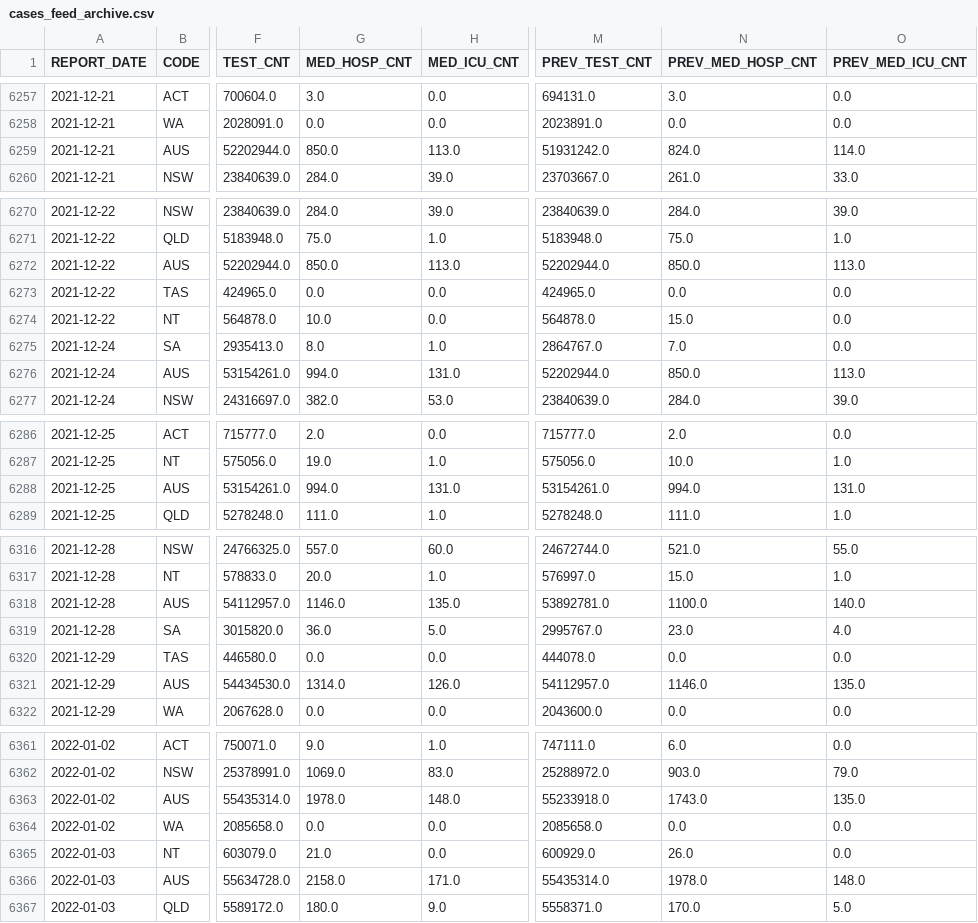
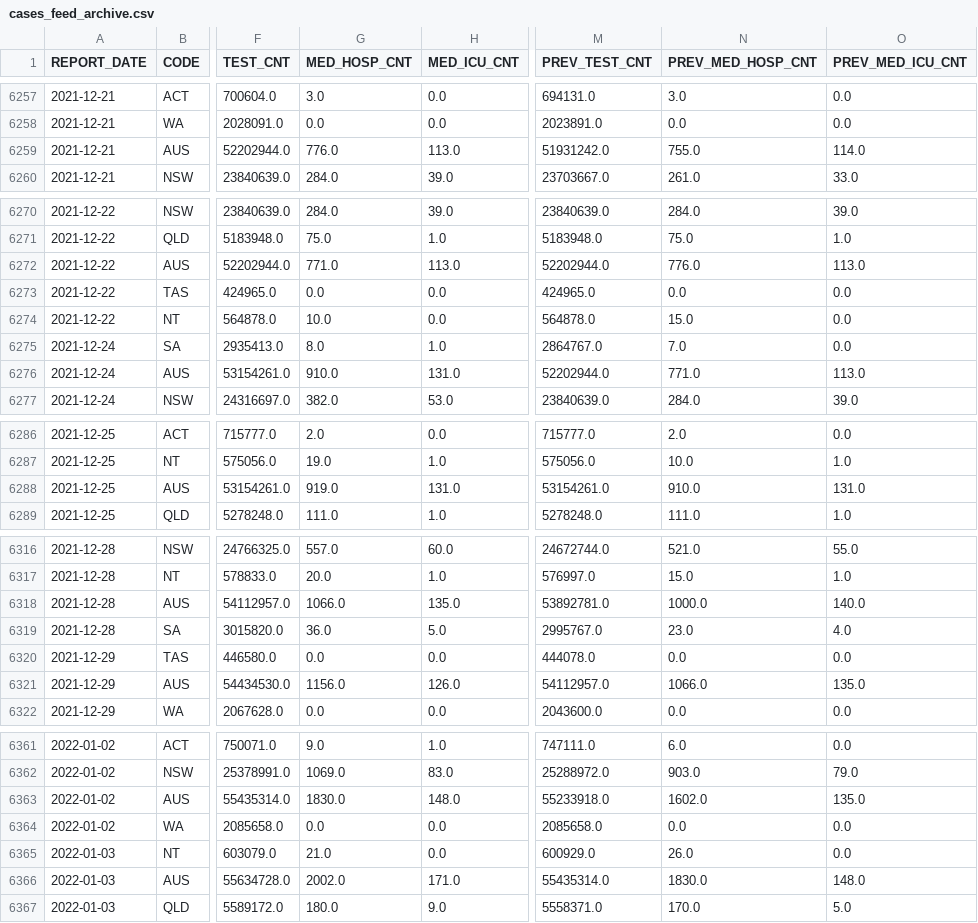
Before and after one commit to guardian/oz-covid-health-data, a CSV file: archive/cases_feed_archive.csv, drawn as a sheet; only a part is shown, gaps mark what is left out; the diff covers the shown part only; the diff names each change by its address in the sheet, - before the commit and + after, or states it on an @@ line.

Commit message:
Fix national hospitalisations in feed

```diff
--- a/archive/cases_feed_archive.csv
+++ b/archive/cases_feed_archive.csv
-G6259 (MED_HOSP_CNT): 850.0
+G6259 (MED_HOSP_CNT): 776.0
-N6259 (PREV_MED_HOSP_CNT): 824.0
+N6259 (PREV_MED_HOSP_CNT): 755.0
-G6272 (MED_HOSP_CNT): 850.0
+G6272 (MED_HOSP_CNT): 771.0
-N6272 (PREV_MED_HOSP_CNT): 850.0
+N6272 (PREV_MED_HOSP_CNT): 776.0
-G6276 (MED_HOSP_CNT): 994.0
+G6276 (MED_HOSP_CNT): 910.0
-N6276 (PREV_MED_HOSP_CNT): 850.0
+N6276 (PREV_MED_HOSP_CNT): 771.0
-G6288 (MED_HOSP_CNT): 994.0
+G6288 (MED_HOSP_CNT): 919.0
-N6288 (PREV_MED_HOSP_CNT): 994.0
+N6288 (PREV_MED_HOSP_CNT): 910.0
-G6318 (MED_HOSP_CNT): 1146.0
+G6318 (MED_HOSP_CNT): 1066.0
-N6318 (PREV_MED_HOSP_CNT): 1100.0
+N6318 (PREV_MED_HOSP_CNT): 1000.0
-G6321 (MED_HOSP_CNT): 1314.0
+G6321 (MED_HOSP_CNT): 1156.0
-N6321 (PREV_MED_HOSP_CNT): 1146.0
+N6321 (PREV_MED_HOSP_CNT): 1066.0
-G6363 (MED_HOSP_CNT): 1978.0
+G6363 (MED_HOSP_CNT): 1830.0
-N6363 (PREV_MED_HOSP_CNT): 1743.0
+N6363 (PREV_MED_HOSP_CNT): 1602.0
-G6366 (MED_HOSP_CNT): 2158.0
+G6366 (MED_HOSP_CNT): 2002.0
-N6366 (PREV_MED_HOSP_CNT): 1978.0
+N6366 (PREV_MED_HOSP_CNT): 1830.0
```
Also changed, not shown: 27 edited cells elsewhere in this file, 1 other file.
